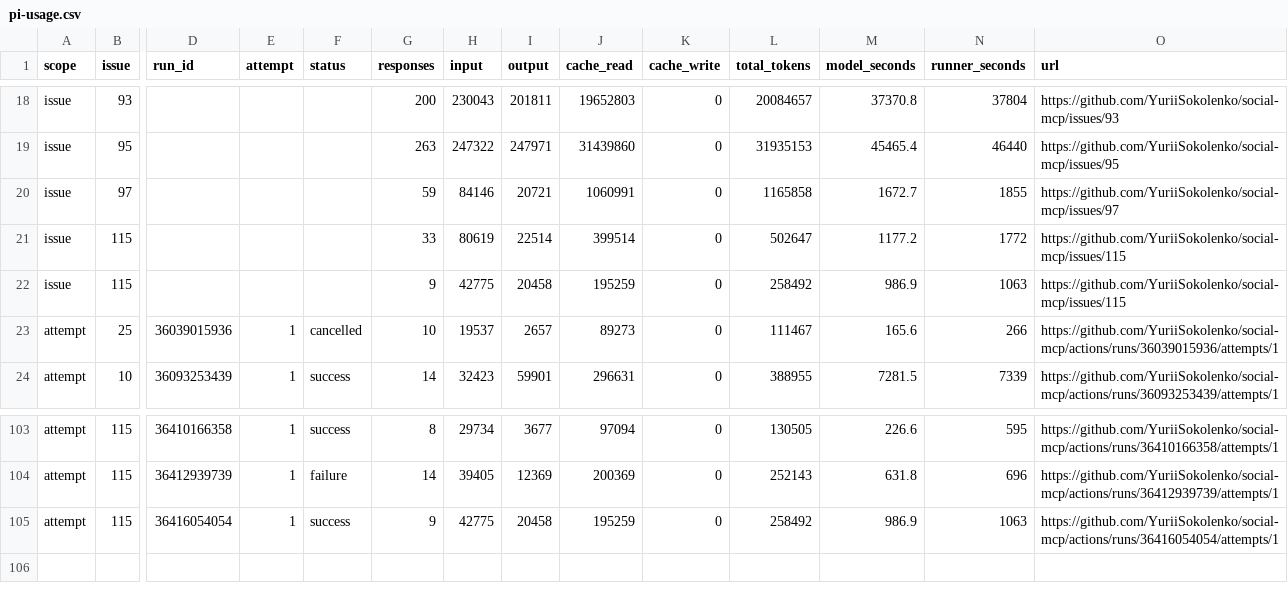
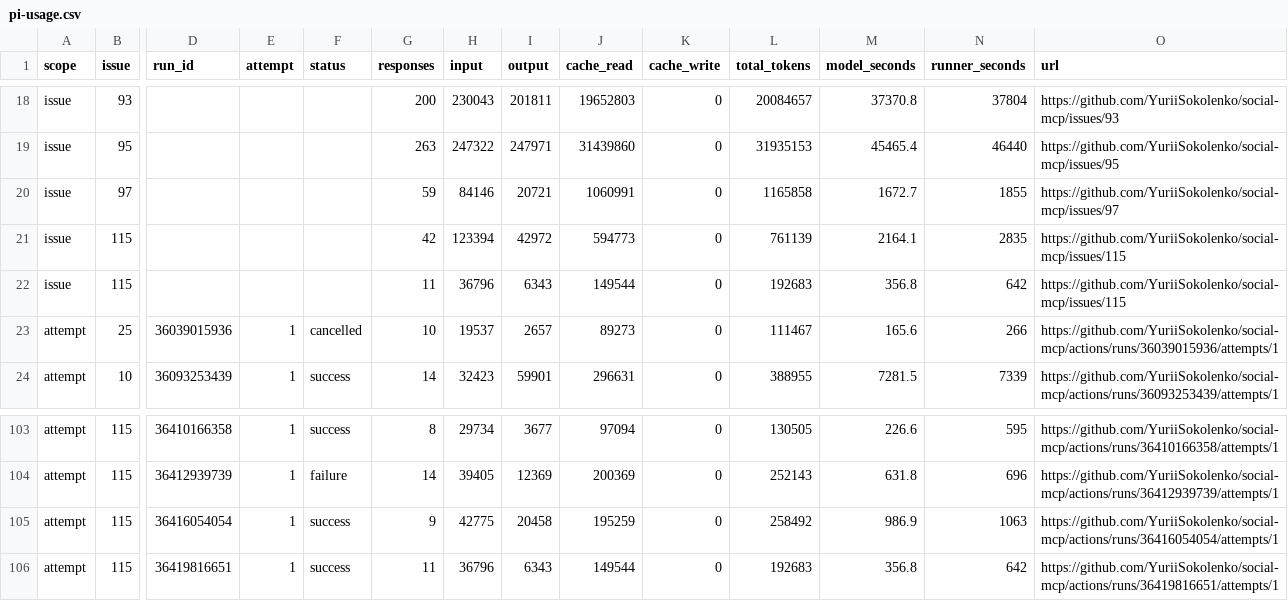
Before and after one commit to YuriiSokolenko/social-mcp, a CSV file: reports/pi-usage.csv, drawn as a sheet; only a part is shown, gaps mark what is left out; rows hold the shown columns only; the diff names each change by its address in the sheet, - before the commit and + after, or states it on an @@ line.

```diff
--- a/reports/pi-usage.csv
+++ b/reports/pi-usage.csv
-G21 (responses): 33
+G21 (responses): 42
-H21 (input): 80619
+H21 (input): 123394
-I21 (output): 22514
+I21 (output): 42972
-J21 (cache_read): 399514
+J21 (cache_read): 594773
-L21 (total_tokens): 502647
+L21 (total_tokens): 761139
-M21 (model_seconds): 1177.2
+M21 (model_seconds): 2164.1
-N21 (runner_seconds): 1772
+N21 (runner_seconds): 2835
-G22 (responses): 9
+G22 (responses): 11
-H22 (input): 42775
+H22 (input): 36796
-I22 (output): 20458
+I22 (output): 6343
-J22 (cache_read): 195259
+J22 (cache_read): 149544
-L22 (total_tokens): 258492
+L22 (total_tokens): 192683
-M22 (model_seconds): 986.9
+M22 (model_seconds): 356.8
-N22 (runner_seconds): 1063
+N22 (runner_seconds): 642
+row 106: attempt | 115 | 36419816651 | 1 | success | 11 | 36796 | 6343 | 149544 | 0 | 192683 | 356.8 | 642 | https://github.com/YuriiSokolenko/social-mcp/actions/runs/36419816651/attempts/1
```
